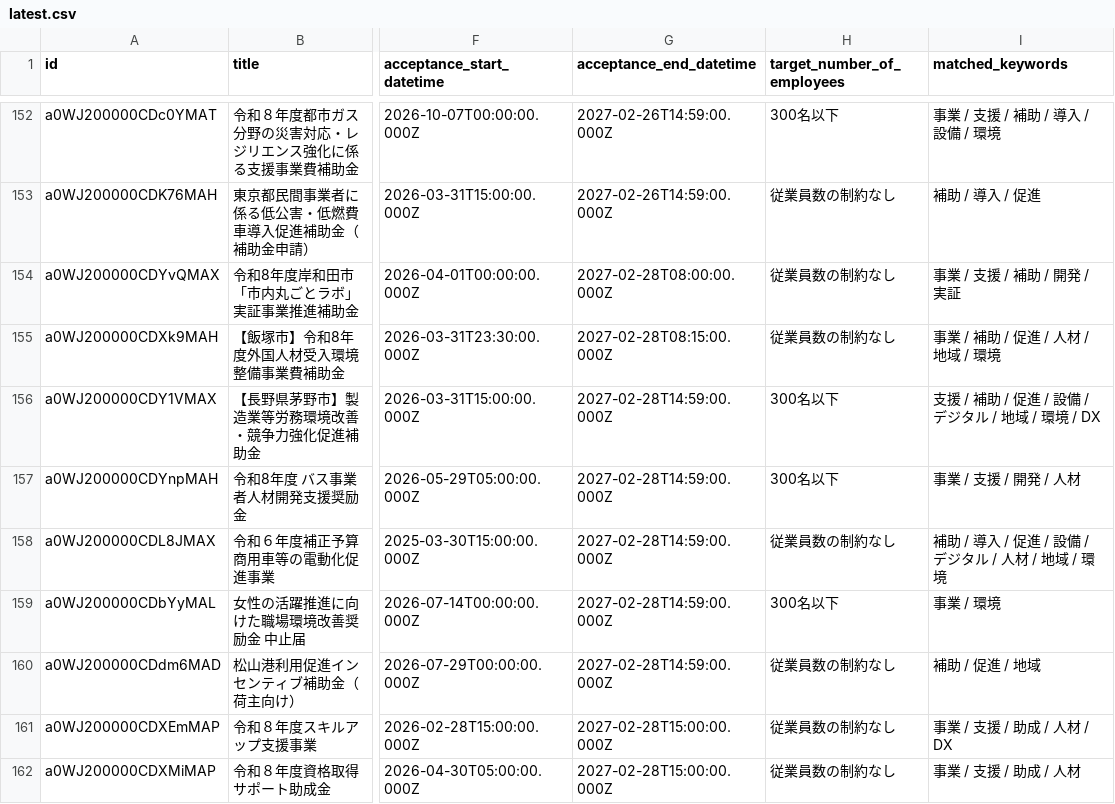
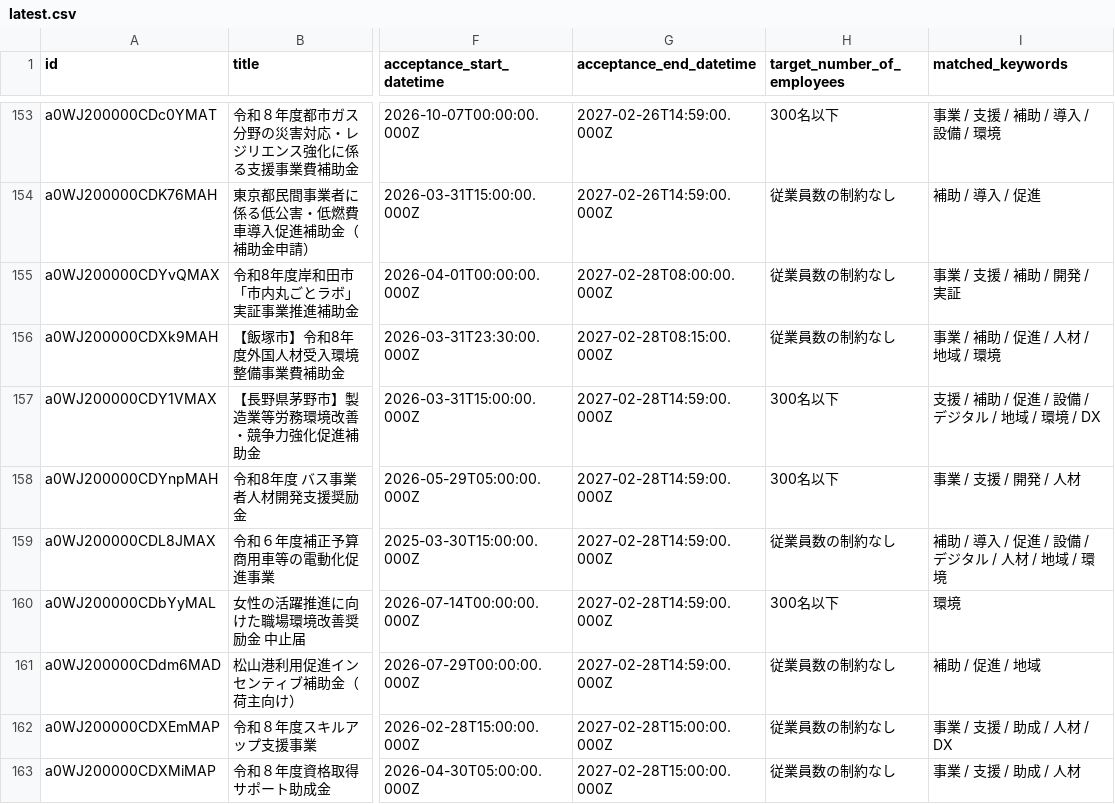
Before and after one commit to softrenzu/RooomMCPninka, a CSV file: data/latest.csv, drawn as a sheet; only a part is shown, gaps mark what is left out; addresses are those after the commit; the diff covers the shown part only; the diff names each change by its address in the sheet, - before the commit and + after, or states it on an @@ line.

```diff
--- a/data/latest.csv
+++ b/data/latest.csv
-I160 (matched_keywords): 事業 / 環境
+I160 (matched_keywords): 環境
```
Also changed, not shown: 2 added rows and 3 edited cells elsewhere in this file, 4 other files.
